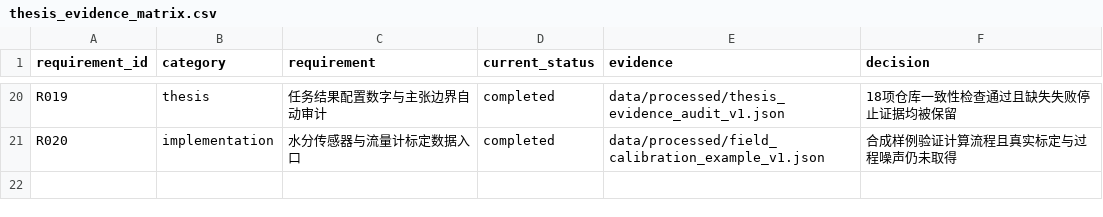
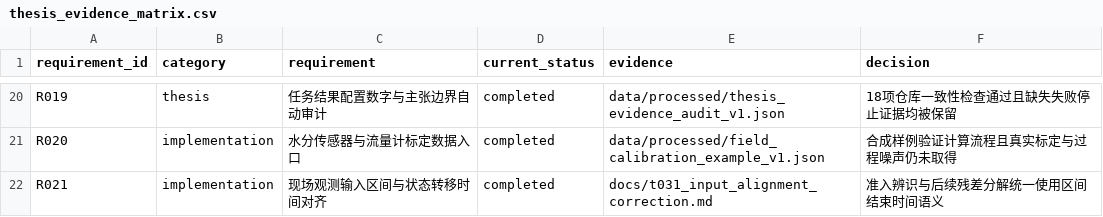
Before and after one commit to gzxxxxxx178-ship-it/greenhouse_rootzone_mpc, a CSV file: data/csv/thesis_evidence_matrix.csv, drawn as a sheet; only a part is shown, gaps mark what is left out; the diff names each change by its address in the sheet, - before the commit and + after, or states it on an @@ line.

Commit message:
record corrected field admission alignment

```diff
--- a/data/csv/thesis_evidence_matrix.csv
+++ b/data/csv/thesis_evidence_matrix.csv
+row 22: R021 | implementation | 现场观测输入区间与状态转移时间对齐 | completed | docs/t031_input_alignment_correction.md | 准入辨识与后续残差分解统一使用区间结束时间语义
```
Also changed, not shown: data/csv/task_list.csv, 4 other files.
